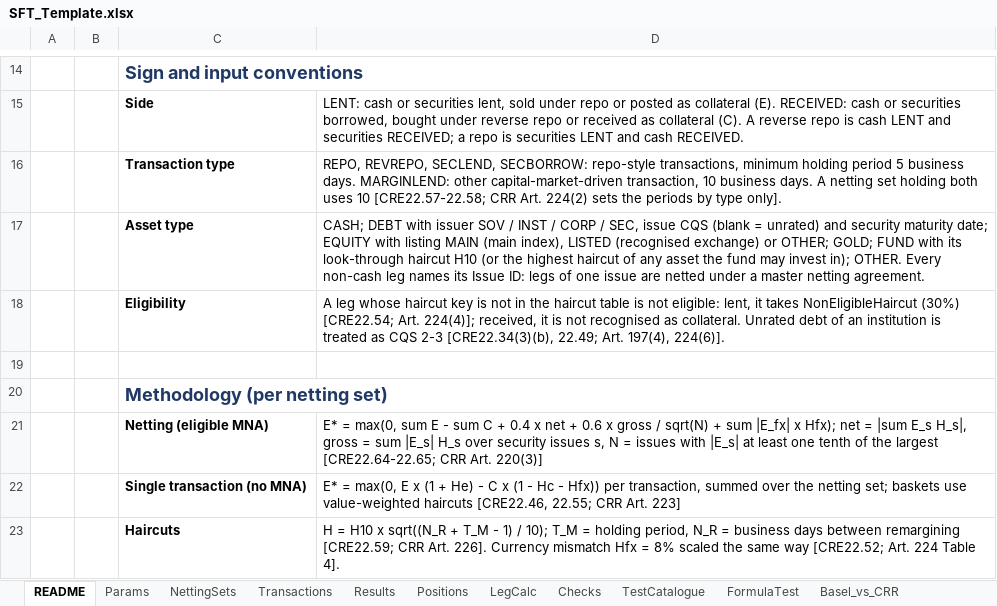
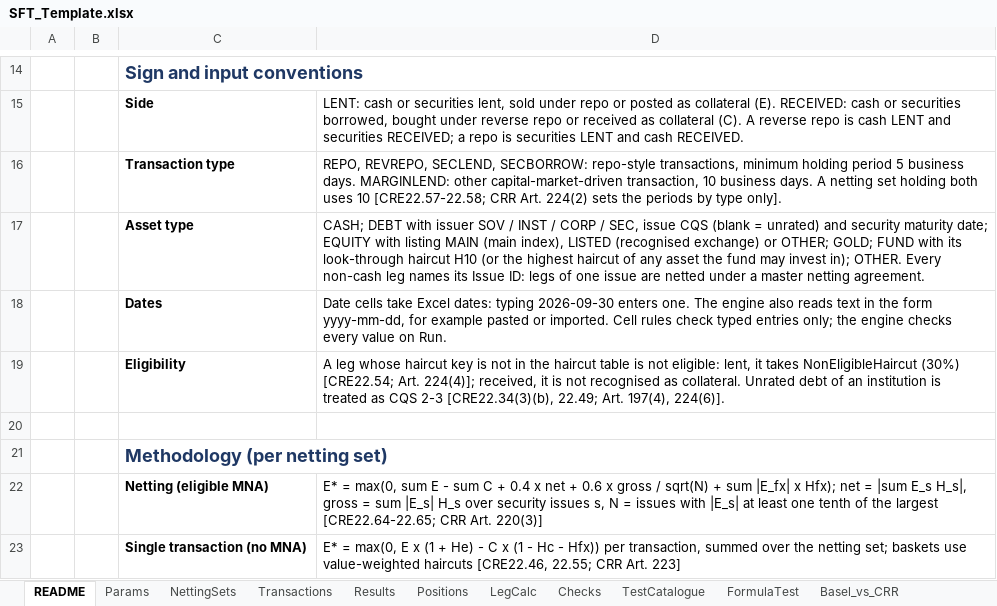
Before and after one commit to danielep71/K-SFTs, an Excel workbook: src/workbook/SFT_Template.xlsx, sheet README, drawn as a sheet; only a part is shown, gaps mark what is left out; the shorter side is filled out with more unchanged rows; values as stored, in another font and other column widths than the file's, no borders; the diff names each change by its address in the sheet, - before the commit and + after, or states it on an @@ line.

```diff
--- a/src/workbook/SFT_Template.xlsx (sheet README)
+++ b/src/workbook/SFT_Template.xlsx (sheet README)
+row 18:  |  | Dates | Date cells take Excel dates: typing 2026-09-30 enters one. The engine also reads text in the form yyyy-mm-dd, for example pasted or imported. Cell rules check typed entries only; the engine checks every value on Run.
```
Also changed, not shown: sheet Params, 3 other files.
